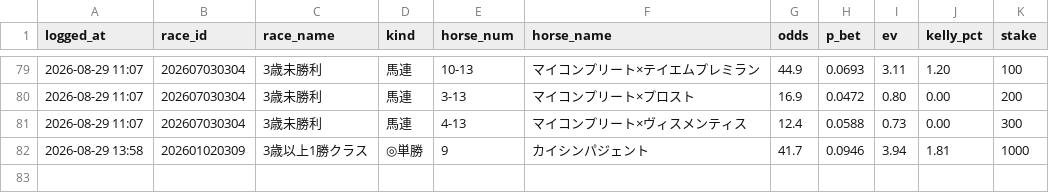
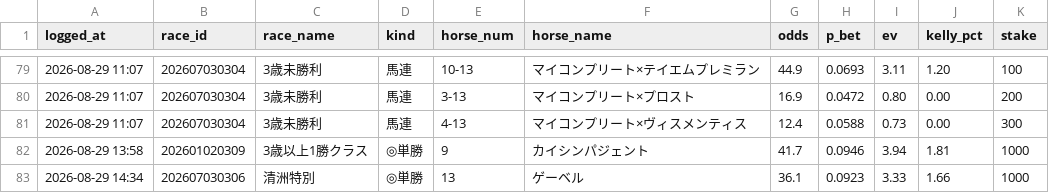
Before and after one commit to sajicosaji/keiba-prediction, a CSV file: data/bet_log.csv, drawn as a sheet; only a part is shown, gaps mark what is left out.

```diff
--- a/data/bet_log.csv
+++ b/data/bet_log.csv
@@ -82 +82,2 @@
 2026-08-29 13:58,202601020309,3歳以上1勝クラス,◎単勝,9,カイシンパジェント,41.7,0.0946,3.94,1.81,1000
+2026-08-29 14:34,202607030306,清洲特別,◎単勝,13,ゲーベル,36.1,0.0923,3.33,1.66,1000
```
Also changed, not shown: data/sent_log.csv.
